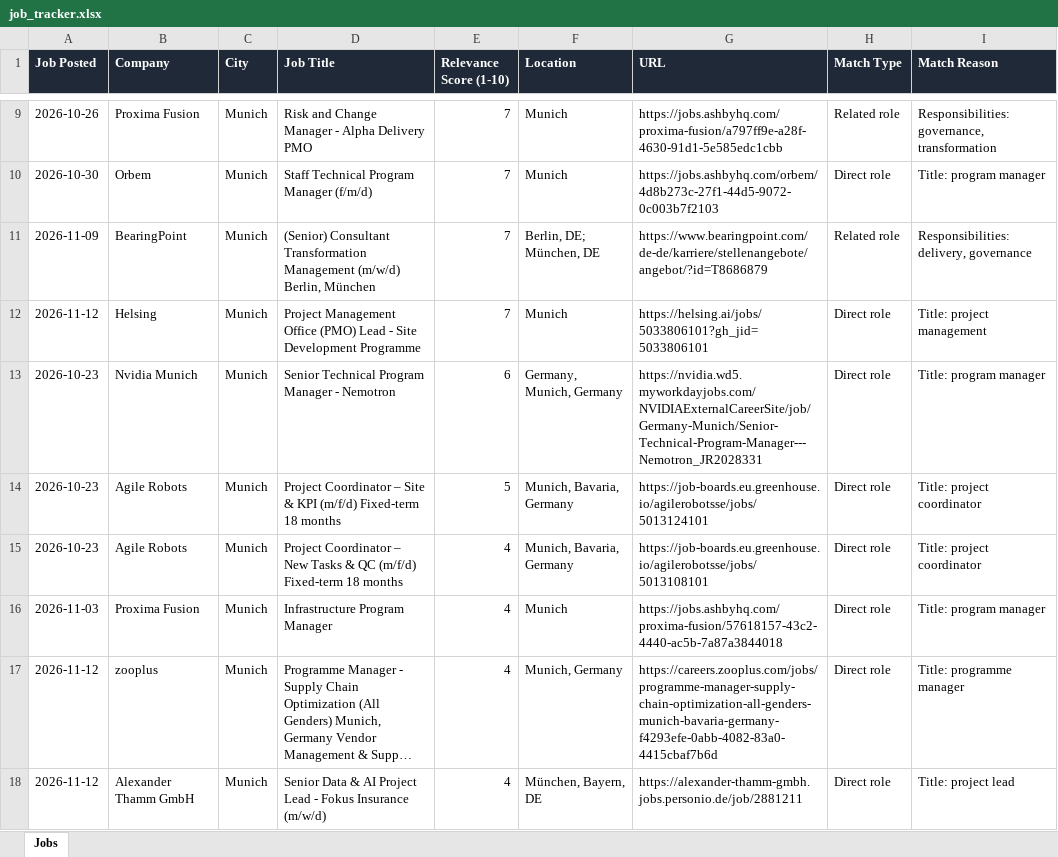
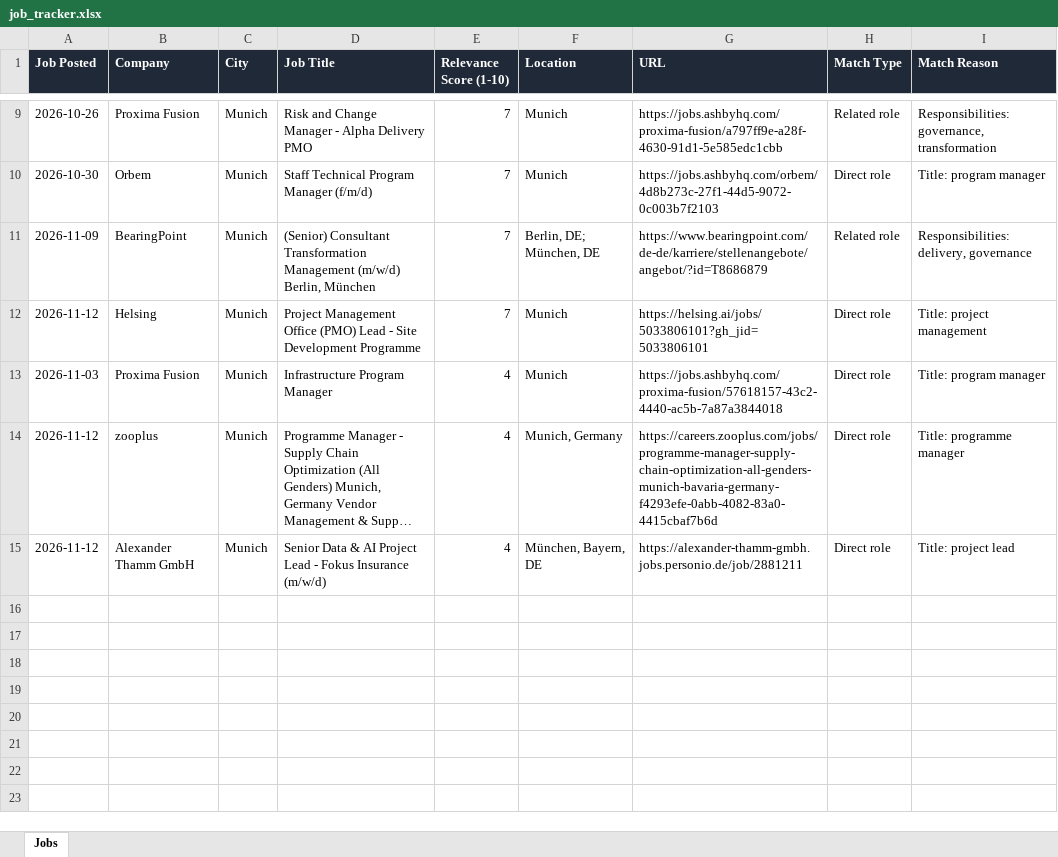
Before and after one commit to ifeellikeadev/Trackernew, an Excel workbook: data/job_tracker.xlsx, sheet Jobs, drawn as a sheet; only a part is shown, gaps mark what is left out; long unchanged cells end in …; values as stored, in another font and other column widths than the file's, no borders; the diff names each change by its address in the sheet, - before the commit and + after, or states it on an @@ line.

```diff
--- a/data/job_tracker.xlsx (sheet Jobs)
+++ b/data/job_tracker.xlsx (sheet Jobs)
-row 13: 2026-10-23 | Nvidia Munich | Munich | Senior Technical Program Manager - Nemotron | 6 | Germany, Munich, Germany | https://nvidia.wd5.myworkdayjobs.com/NVIDIAExternalCareerSite/job/Germany-Munich/Senior-Technical-Program-Manager---Nemotron_JR2028331 | Direct role | Title: program manager
-row 14: 2026-10-23 | Agile Robots | Munich | Project Coordinator – Site & KPI (m/f/d) Fixed-term 18 months | 5 | Munich, Bavaria, Germany | https://job-boards.eu.greenhouse.io/agilerobotsse/jobs/5013124101 | Direct role | Title: project coordinator
-row 15: 2026-10-23 | Agile Robots | Munich | Project Coordinator – New Tasks & QC (m/f/d) Fixed-term 18 months | 4 | Munich, Bavaria, Germany | https://job-boards.eu.greenhouse.io/agilerobotsse/jobs/5013108101 | Direct role | Title: project coordinator
```
Also changed, not shown: 2 other files.
